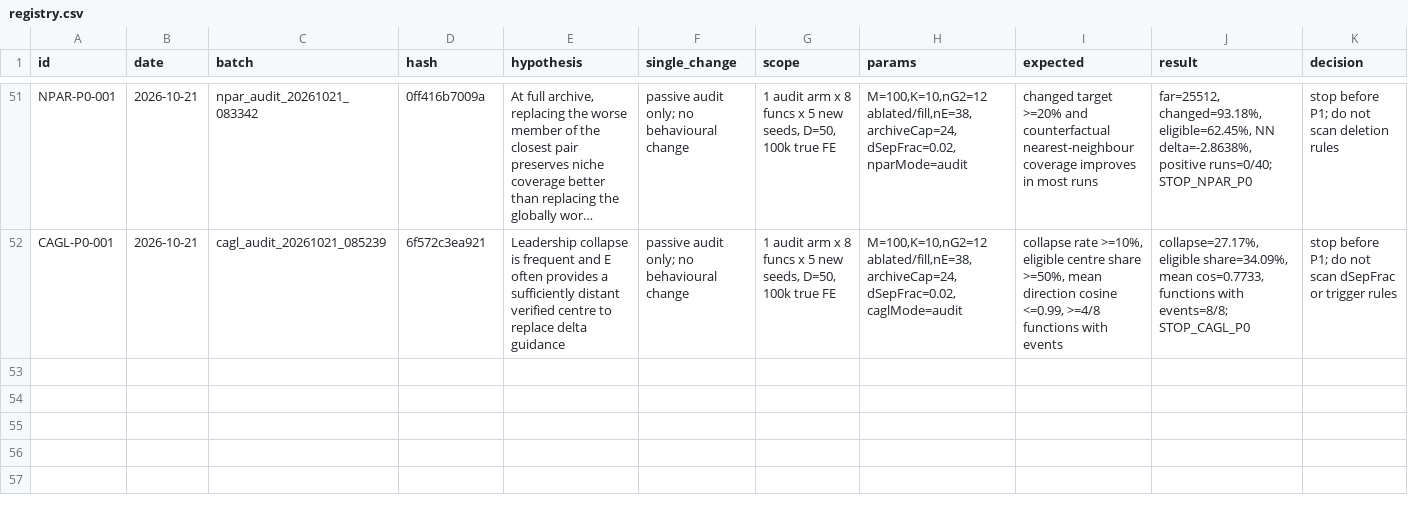
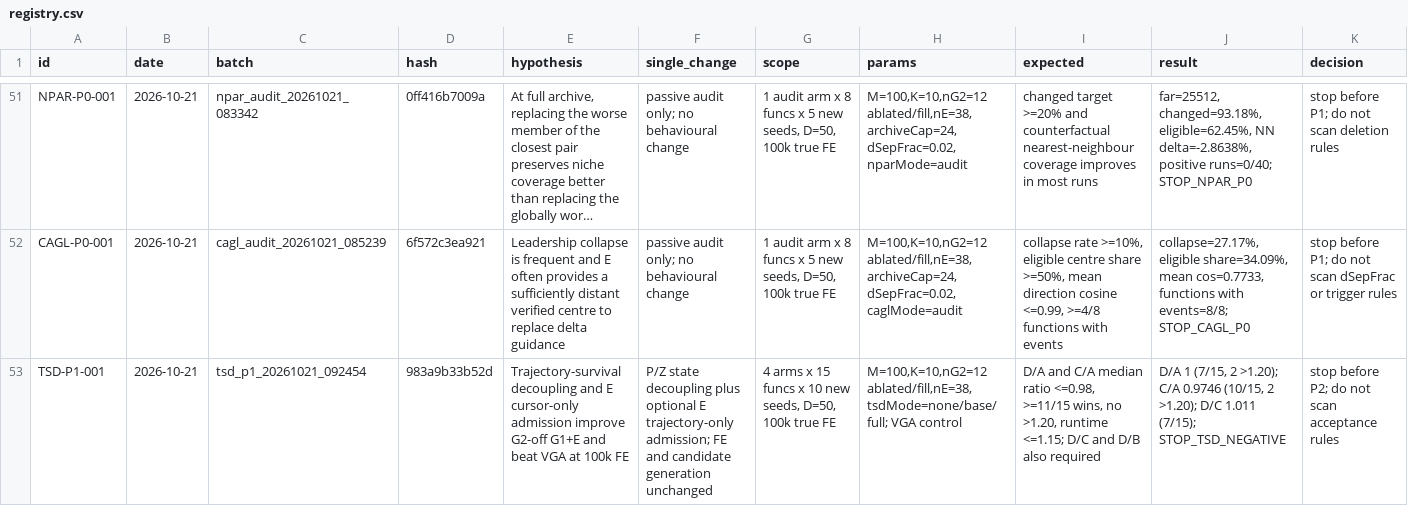
Before and after one commit to Xiaoqin-pro/new-gwo, a CSV file: sparse_q/experiments/registry.csv, drawn as a sheet; only a part is shown, gaps mark what is left out; long unchanged cells end in …; rows hold the shown columns only; the diff names each change by its address in the sheet, - before the commit and + after, or states it on an @@ line.

Commit message:
TSD: shadow audit passed, four-arm P1 negative result

```diff
--- a/sparse_q/experiments/registry.csv
+++ b/sparse_q/experiments/registry.csv
+row 53: TSD-P1-001 | 2026-10-21 | tsd_p1_20261021_092454 | 983a9b33b52d | Trajectory-survival decoupling and E cursor-only admission improve G2-off G1+E and beat VGA at 100k FE | P/Z state decoupling plus optional E trajectory-only admission; FE and candidate generation unchanged | 4 arms x 15 funcs x 10 new seeds, D=50, 100k true FE | M=100,K=10,nG2=12 ablated/fill,nE=38,tsdMode=none/base/full; VGA control | D/A and C/A median ratio <=0.98, >=11/15 wins, no >1.20, runtime <=1.15; D/C and D/B also required | D/A 1 (7/15, 2 >1.20); C/A 0.9746 (10/15, 2 >1.20); D/C 1.011 (7/15); STOP_TSD_NEGATIVE | stop before P2; do not scan acceptance rules
```
Also changed, not shown: 32 other files.
